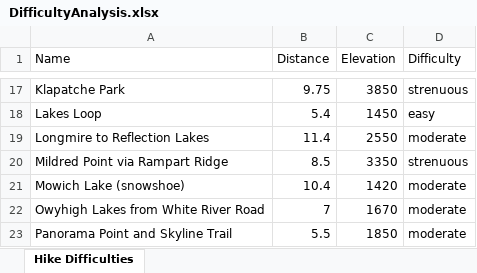
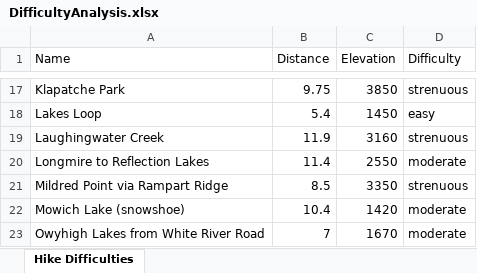
Before and after one commit to shawnhar/HikingTahoma, an Excel workbook: DifficultyAnalysis.xlsx, sheet Hike Difficulties, drawn as a sheet; only a part is shown, gaps mark what is left out; the shorter side is filled out with more unchanged rows; values as stored, in another font and other column widths than the file's, no borders; charts and pictures and table styles not drawn; the diff names each change by its address in the sheet, - before the commit and + after, or states it on an @@ line.

Commit message:
Add Laughingwater Creek

```diff
--- a/DifficultyAnalysis.xlsx (sheet Hike Difficulties)
+++ b/DifficultyAnalysis.xlsx (sheet Hike Difficulties)
+row 19: Laughingwater Creek | 11.9 | 3160 | strenuous
```
Also changed, not shown: charts or pictures, 8 other files.
